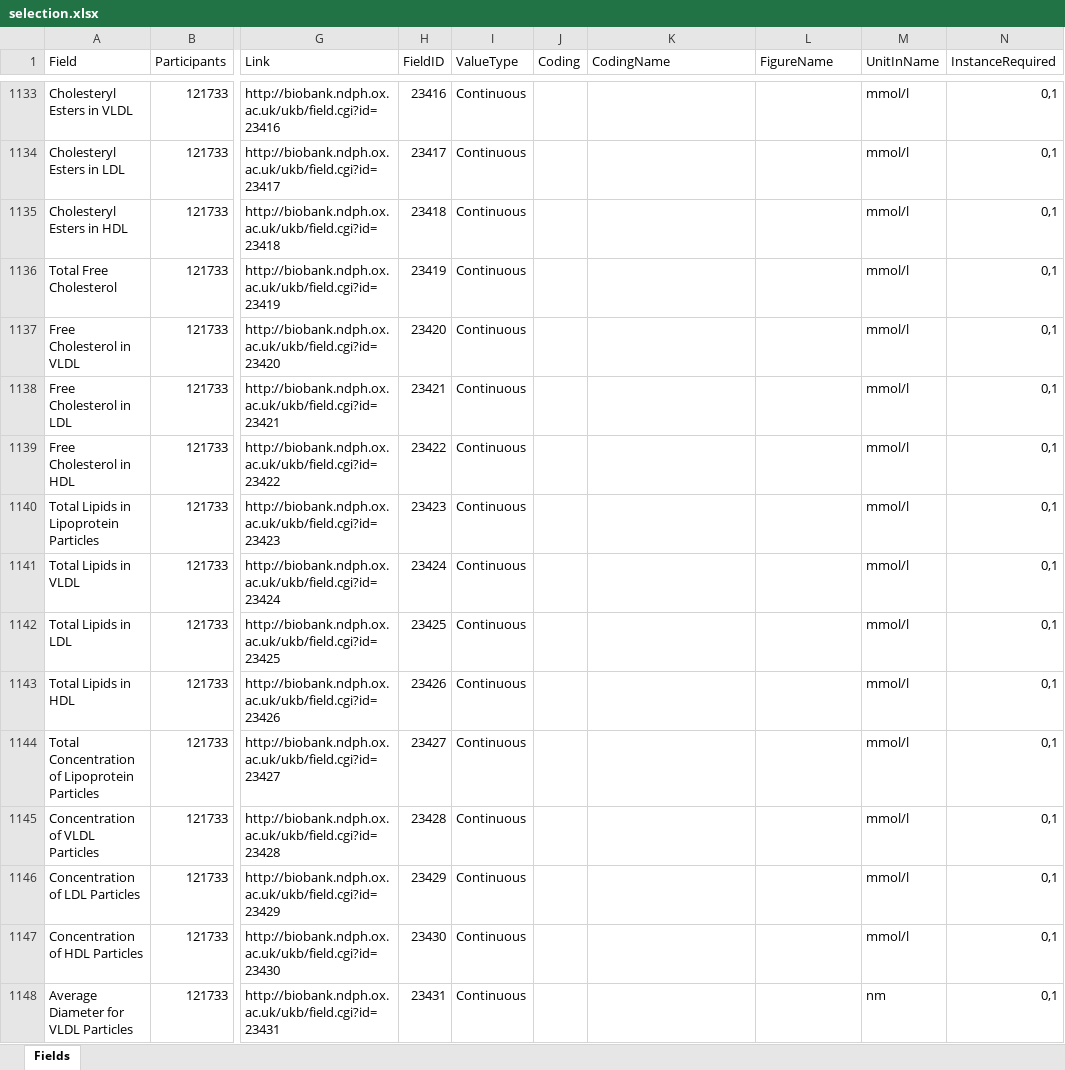
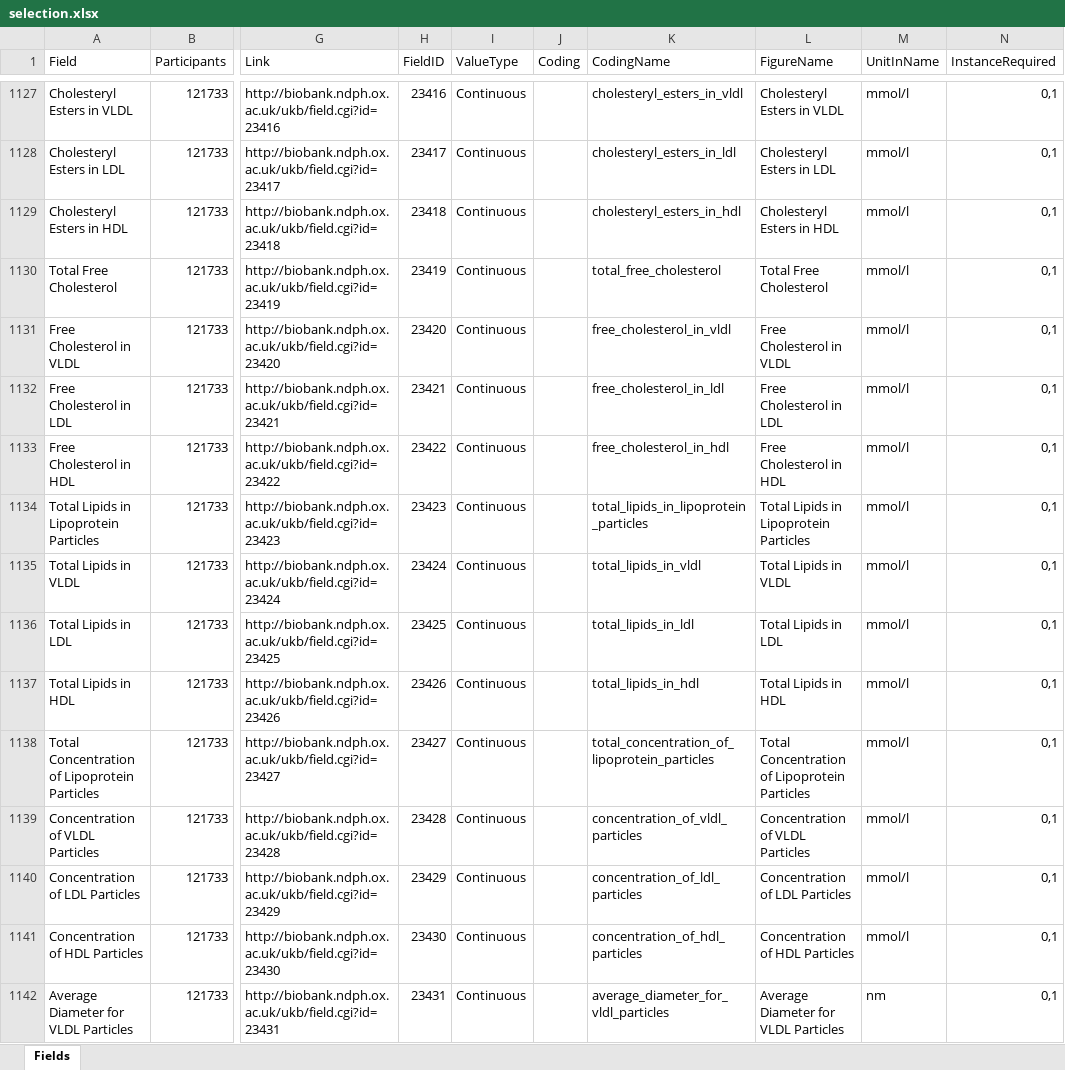
Before and after one commit to fguntoro/CHD, an Excel workbook: extraction_and_recoding/parameters/selection.xlsx, sheet Fields, drawn as a sheet; only a part is shown, gaps mark what is left out; values as stored, in another font and other column widths than the file's, no cell formats; addresses are those after the commit; the diff covers the shown part only; the diff names each change by its address in the sheet, - before the commit and + after, or states it on an @@ line.

```diff
--- a/extraction_and_recoding/parameters/selection.xlsx (sheet Fields)
+++ b/extraction_and_recoding/parameters/selection.xlsx (sheet Fields)
-K1127 (CodingName): (empty)
+K1127 (CodingName): cholesteryl_esters_in_vldl
-L1127 (FigureName): (empty)
+L1127 (FigureName): Cholesteryl Esters in VLDL
-K1128 (CodingName): (empty)
+K1128 (CodingName): cholesteryl_esters_in_ldl
-L1128 (FigureName): (empty)
+L1128 (FigureName): Cholesteryl Esters in LDL
-K1129 (CodingName): (empty)
+K1129 (CodingName): cholesteryl_esters_in_hdl
-L1129 (FigureName): (empty)
+L1129 (FigureName): Cholesteryl Esters in HDL
-K1130 (CodingName): (empty)
+K1130 (CodingName): total_free_cholesterol
-L1130 (FigureName): (empty)
+L1130 (FigureName): Total Free Cholesterol
-K1131 (CodingName): (empty)
+K1131 (CodingName): free_cholesterol_in_vldl
-L1131 (FigureName): (empty)
+L1131 (FigureName): Free Cholesterol in VLDL
-K1132 (CodingName): (empty)
+K1132 (CodingName): free_cholesterol_in_ldl
-L1132 (FigureName): (empty)
+L1132 (FigureName): Free Cholesterol in LDL
-K1133 (CodingName): (empty)
+K1133 (CodingName): free_cholesterol_in_hdl
-L1133 (FigureName): (empty)
+L1133 (FigureName): Free Cholesterol in HDL
-K1134 (CodingName): (empty)
+K1134 (CodingName): total_lipids_in_lipoprotein_particles
-L1134 (FigureName): (empty)
+L1134 (FigureName): Total Lipids in Lipoprotein Particles
-K1135 (CodingName): (empty)
+K1135 (CodingName): total_lipids_in_vldl
-L1135 (FigureName): (empty)
+L1135 (FigureName): Total Lipids in VLDL
-K1136 (CodingName): (empty)
+K1136 (CodingName): total_lipids_in_ldl
-L1136 (FigureName): (empty)
+L1136 (FigureName): Total Lipids in LDL
-K1137 (CodingName): (empty)
+K1137 (CodingName): total_lipids_in_hdl
-L1137 (FigureName): (empty)
+L1137 (FigureName): Total Lipids in HDL
-K1138 (CodingName): (empty)
+K1138 (CodingName): total_concentration_of_lipoprotein_particles
-L1138 (FigureName): (empty)
+L1138 (FigureName): Total Concentration of Lipoprotein Particles
-K1139 (CodingName): (empty)
+K1139 (CodingName): concentration_of_vldl_particles
-L1139 (FigureName): (empty)
+L1139 (FigureName): Concentration of VLDL Particles
-K1140 (CodingName): (empty)
+K1140 (CodingName): concentration_of_ldl_particles
-L1140 (FigureName): (empty)
+L1140 (FigureName): Concentration of LDL Particles
-K1141 (CodingName): (empty)
+K1141 (CodingName): concentration_of_hdl_particles
-L1141 (FigureName): (empty)
+L1141 (FigureName): Concentration of HDL Particles
-K1142 (CodingName): (empty)
+K1142 (CodingName): average_diameter_for_vldl_particles
-L1142 (FigureName): (empty)
+L1142 (FigureName): Average Diameter for VLDL Particles
```
Also changed, not shown: 5 added rows, 39 removed rows and 705 edited cells elsewhere in this sheet, cell formats, extraction_and_recoding/parameters/parameters.xlsx, 38 other files.
